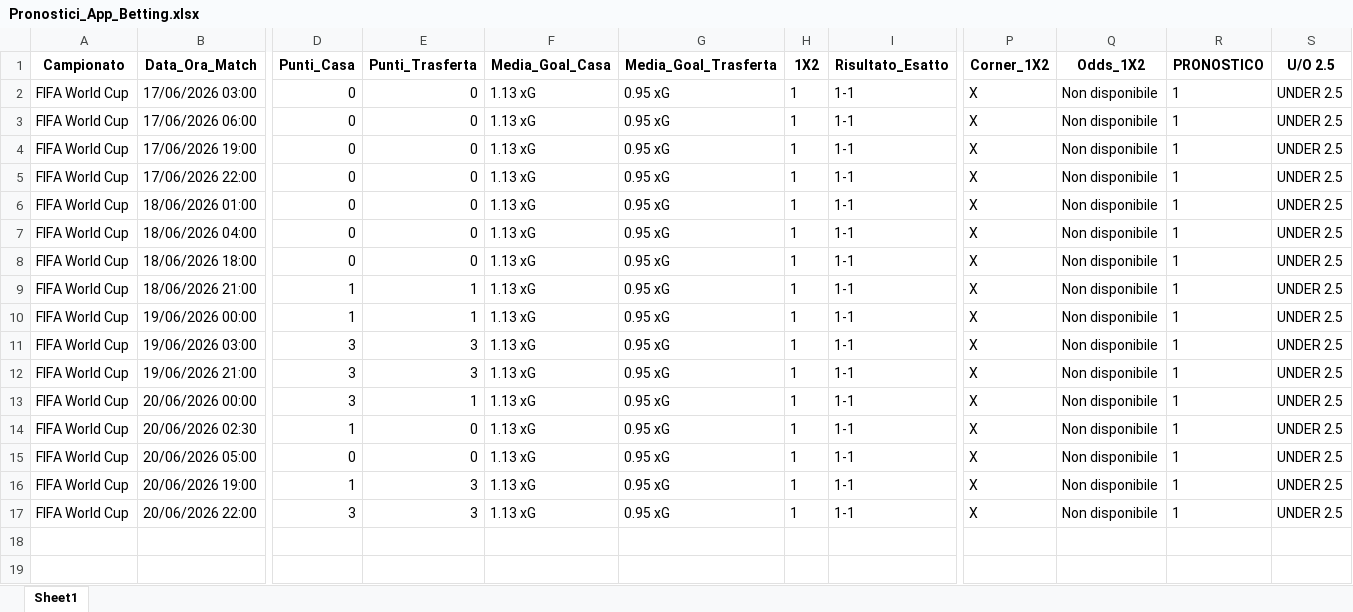
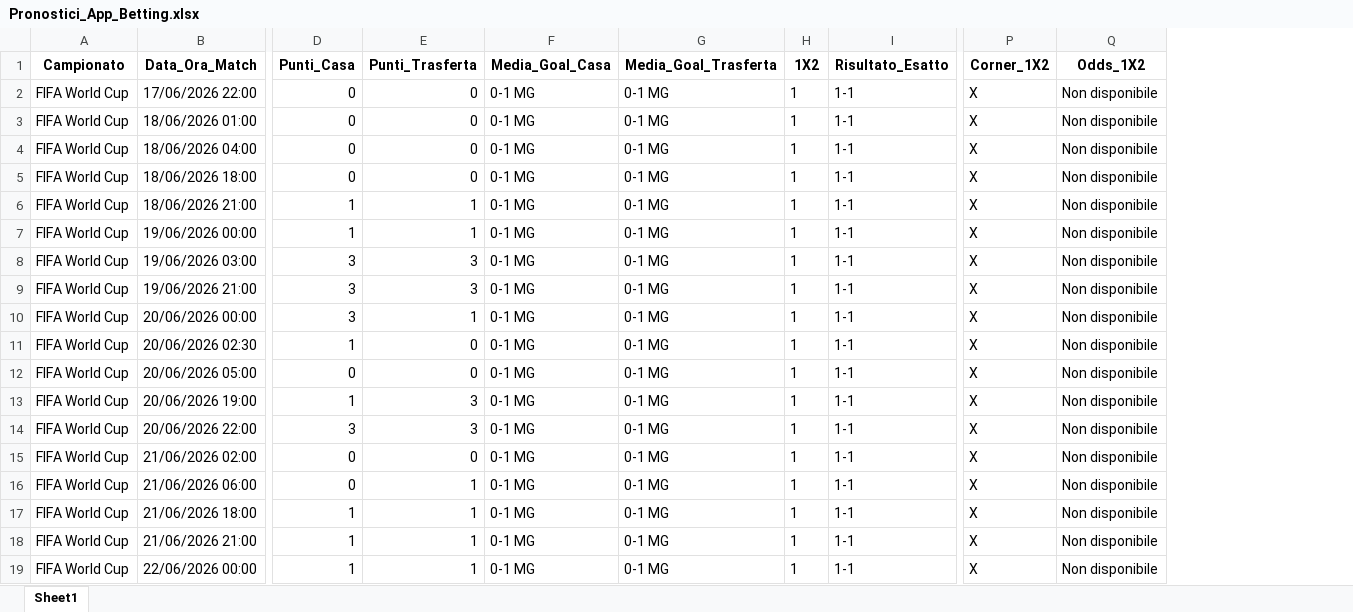
Before and after one commit to CodeMV26/app-betting-codice, an Excel workbook: Pronostici_App_Betting.xlsx, sheet Sheet1, drawn as a sheet; only a part is shown, gaps mark what is left out; values as stored, in another font and other column widths than the file's, no borders; removed rows and columns are numbered as before the commit, all else as after; rows hold the shown columns only; the diff names each change by its address in the sheet, - before the commit and + after, or states it on an @@ line.

```diff
--- a/Pronostici_App_Betting.xlsx (sheet Sheet1)
+++ b/Pronostici_App_Betting.xlsx (sheet Sheet1)
-column R (PRONOSTICO), rows 5-17: all 1
-column S (U/O 2.5), rows 5-17: all UNDER 2.5
-row 2: FIFA World Cup | 17/06/2026 03:00 | 0 | 0 | 1.13 xG | 0.95 xG | 1 | 1-1 | X | Non disponibile | 1 | UNDER 2.5
-row 3: FIFA World Cup | 17/06/2026 06:00 | 0 | 0 | 1.13 xG | 0.95 xG | 1 | 1-1 | X | Non disponibile | 1 | UNDER 2.5
-row 4: FIFA World Cup | 17/06/2026 19:00 | 0 | 0 | 1.13 xG | 0.95 xG | 1 | 1-1 | X | Non disponibile | 1 | UNDER 2.5
-F2:F14 (Media_Goal_Casa): 1.13 xG
+F2:F14 (Media_Goal_Casa): 0-1 MG
-G2:G14 (Media_Goal_Trasferta): 0.95 xG
+G2:G14 (Media_Goal_Trasferta): 0-1 MG
+row 15: FIFA World Cup | 21/06/2026 02:00 | 0 | 0 | 0-1 MG | 0-1 MG | 1 | 1-1 | X | Non disponibile
+row 16: FIFA World Cup | 21/06/2026 06:00 | 0 | 1 | 0-1 MG | 0-1 MG | 1 | 1-1 | X | Non disponibile
+row 17: FIFA World Cup | 21/06/2026 18:00 | 1 | 1 | 0-1 MG | 0-1 MG | 1 | 1-1 | X | Non disponibile
+row 18: FIFA World Cup | 21/06/2026 21:00 | 1 | 1 | 0-1 MG | 0-1 MG | 1 | 1-1 | X | Non disponibile
+row 19: FIFA World Cup | 22/06/2026 00:00 | 1 | 1 | 0-1 MG | 0-1 MG | 1 | 1-1 | X | Non disponibile
```
Also changed, not shown: Database_App_Betting.xlsx.
